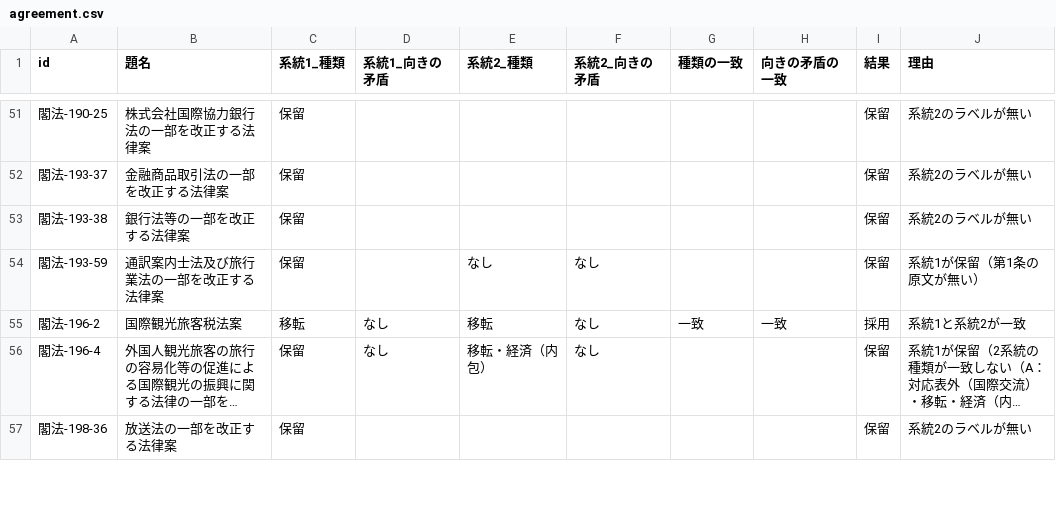
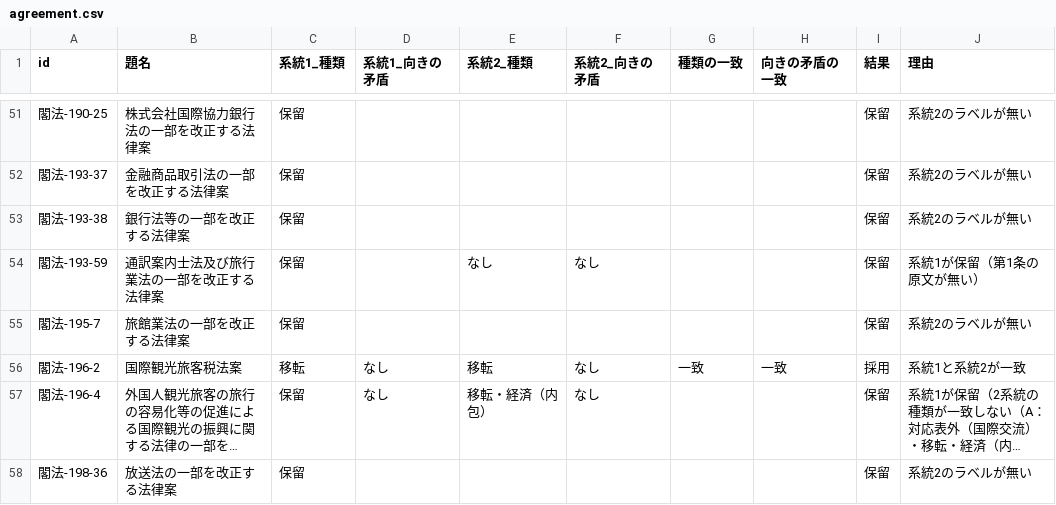
Before and after one commit to nexus-ai-2045/public-interest-lens, a CSV file: data/derived/benefit-v1-triage-v2/agreement.csv, drawn as a sheet; only a part is shown, gaps mark what is left out; long unchanged cells end in …; the diff names each change by its address in the sheet, - before the commit and + after, or states it on an @@ line.

```diff
--- a/data/derived/benefit-v1-triage-v2/agreement.csv
+++ b/data/derived/benefit-v1-triage-v2/agreement.csv
+row 55: 閣法-195-7 | 旅館業法の一部を改正する法律案 | 保留 |  |  |  |  |  | 保留 | 系統2のラベルが無い
```
Also changed, not shown: data/derived/benefit-v1-triage-v2/benefit.csv, data/derived/benefit-v1-triage-v2/classification.csv, 8 other files.
